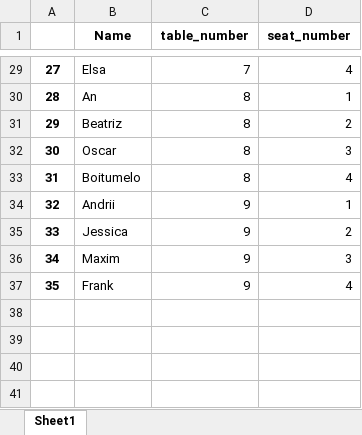
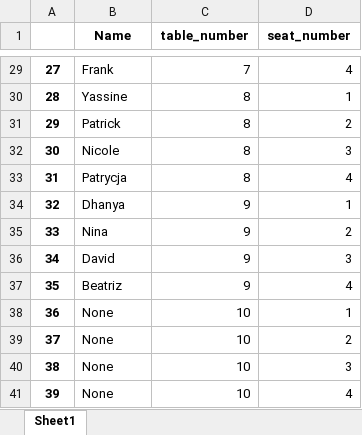
Before and after one commit to kvnpotter/challenge-openspace-classifier, an Excel workbook: Updated_seating_plan.xlsx, sheet Sheet1, drawn as a sheet; only a part is shown, gaps mark what is left out; values as stored, in another font and other column widths than the file's, no borders; the diff covers the shown part only; the diff names each change by its address in the sheet, - before the commit and + after, or states it on an @@ line.

```diff
--- a/Updated_seating_plan.xlsx (sheet Sheet1)
+++ b/Updated_seating_plan.xlsx (sheet Sheet1)
-B29 (Name): Elsa
+B29 (Name): Frank
-B30 (Name): An
+B30 (Name): Yassine
-B31 (Name): Beatriz
+B31 (Name): Patrick
-B32 (Name): Oscar
+B32 (Name): Nicole
-B33 (Name): Boitumelo
+B33 (Name): Patrycja
-B34 (Name): Andrii
+B34 (Name): Dhanya
-B35 (Name): Jessica
+B35 (Name): Nina
-B36 (Name): Maxim
+B36 (Name): David
-B37 (Name): Frank
+B37 (Name): Beatriz
+row 38: 36 | None | 10 | 1
+row 39: 37 | None | 10 | 2
+row 40: 38 | None | 10 | 3
+row 41: 39 | None | 10 | 4
```
Also changed, not shown: 25 edited cells elsewhere in this sheet, seating_plan.xlsx, 2 other files.
